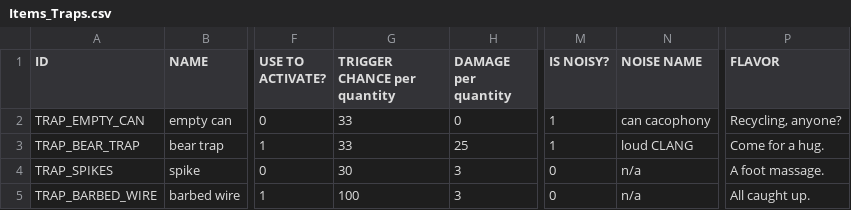
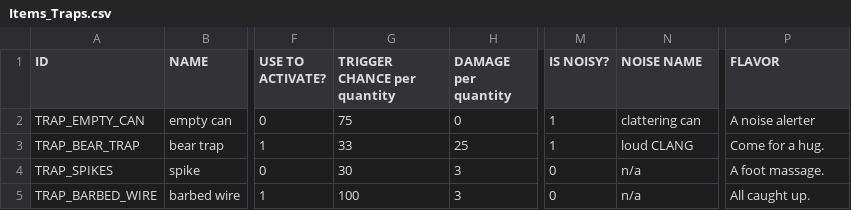
Before and after one commit to laleksic/StillAlive, a CSV file: Rogue Survivor Still Alive/Resources/Data/Items_Traps.csv, drawn as a sheet; only a part is shown, gaps mark what is left out; the diff names each change by its address in the sheet, - before the commit and + after, or states it on an @@ line.

```diff
--- a/Rogue Survivor Still Alive/Resources/Data/Items_Traps.csv
+++ b/Rogue Survivor Still Alive/Resources/Data/Items_Traps.csv
-G2 (TRIGGER CHANCE per quantity): 33
+G2 (TRIGGER CHANCE per quantity): 75
-N2 (NOISE NAME): can cacophony
+N2 (NOISE NAME): clattering can
-P2 (FLAVOR): Recycling, anyone?
+P2 (FLAVOR): A noise alerter
```
Also changed, not shown: 6 other files.
